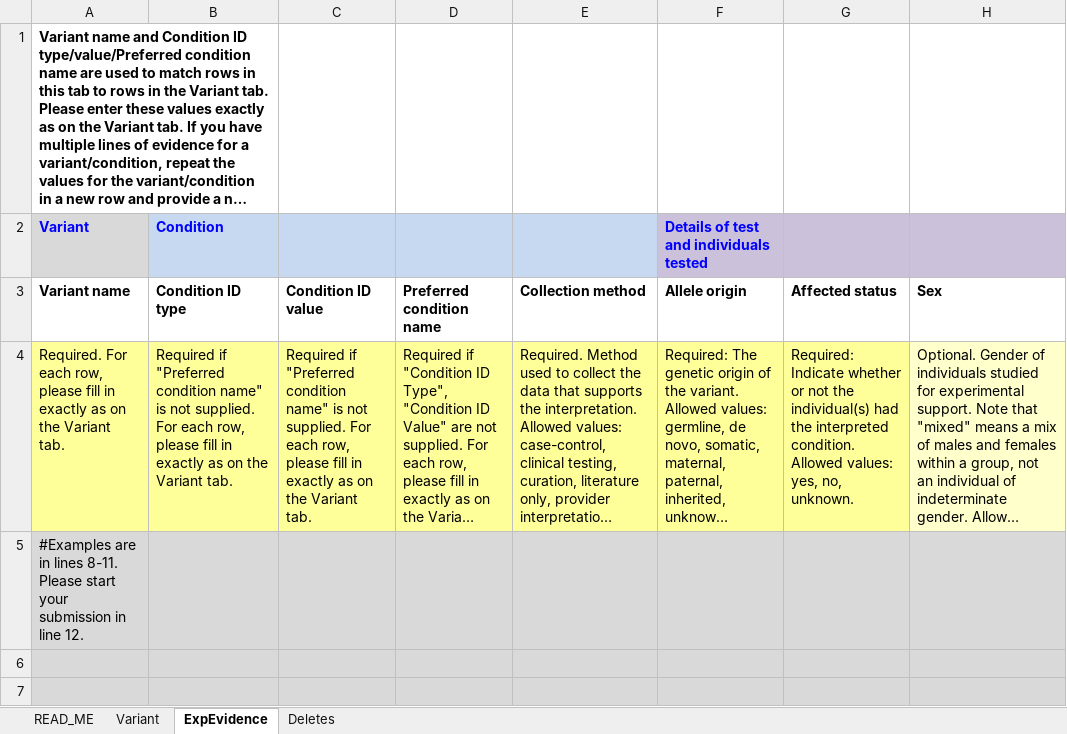
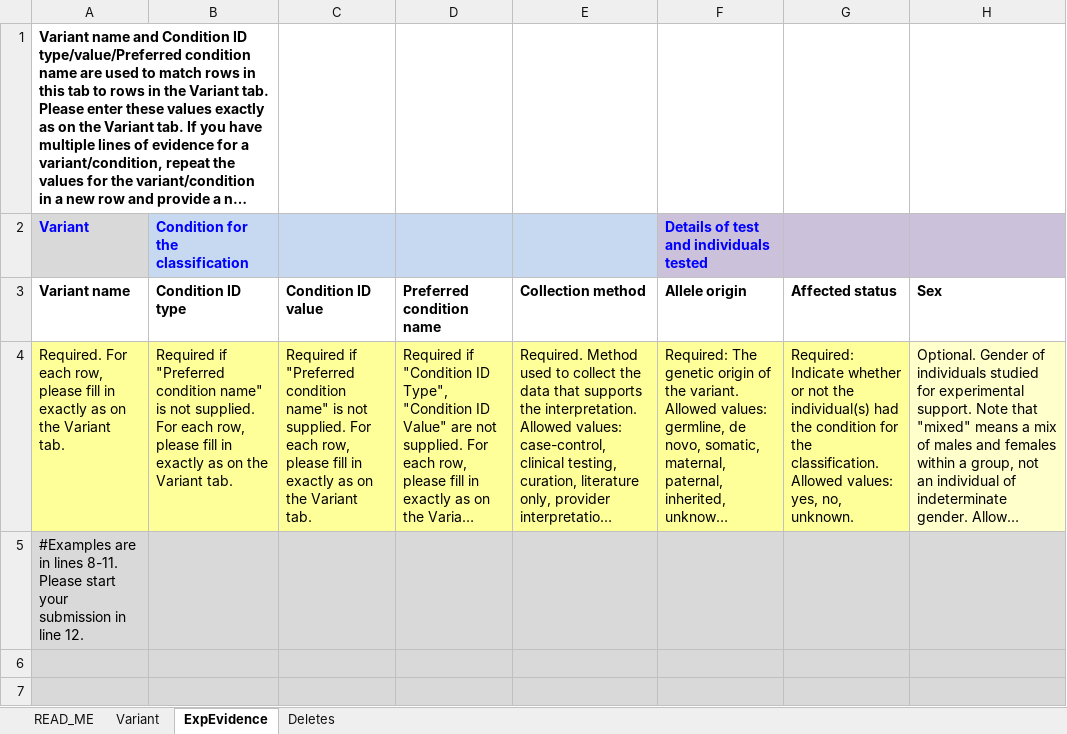
Before and after one commit to gaschettino/ProyectoFinalBioinformatica, an Excel workbook: archivos/SubmissionTemplateLite.xlsx, sheet ExpEvidence, drawn as a sheet; only a part is shown; long unchanged cells end in …; values as stored, in another font and other column widths than the file's, no borders; the diff names each change by its address in the sheet, - before the commit and + after, or states it on an @@ line.

```diff
--- a/archivos/SubmissionTemplateLite.xlsx (sheet ExpEvidence)
+++ b/archivos/SubmissionTemplateLite.xlsx (sheet ExpEvidence)
-B2: Condition
+B2: Condition for the classification
-G4: …had the interpreted condition. Allowed values:…
+G4: …had the condition for the classification. Allowed values:…
```
Also changed, not shown: sheet Variant, sheet READ_ME, sheet Deletes, 2 other files.
